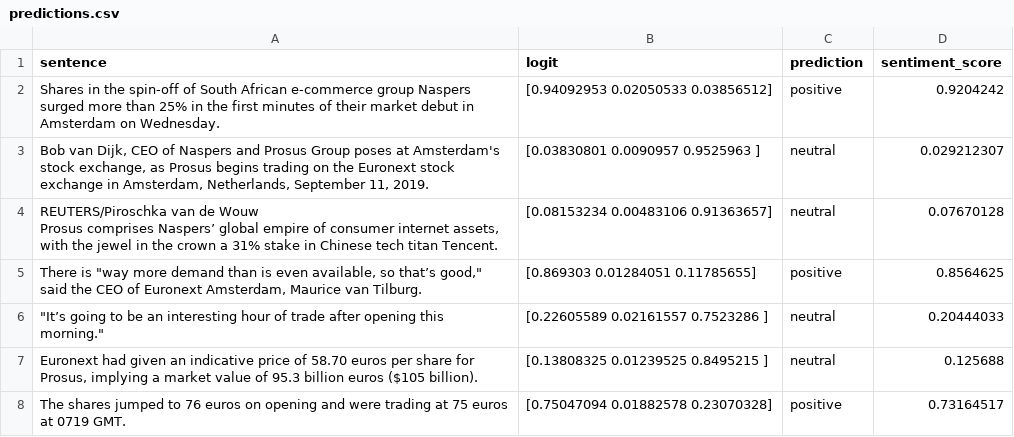
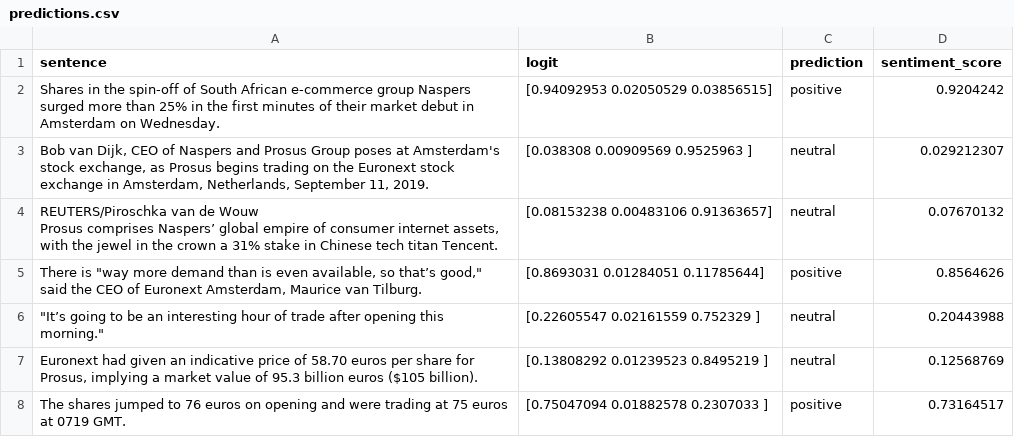
Before and after one commit to taimurshaikh/finBERT, a CSV file: output/predictions.csv, drawn as a sheet.

Commit message:
got profiled prediction running

```diff
--- a/output/predictions.csv
+++ b/output/predictions.csv
@@ -1,9 +1,9 @@
 sentence,logit,prediction,sentiment_score
-Shares in the spin-off of South African e-commerce group Naspers surged more than 25% in the first minutes of their market debut in Amsterdam on Wednesday.,[0.94092953 0.02050533 0.03856512],positive,0.9204242
-"Bob van Dijk, CEO of Naspers and Prosus Group poses at Amsterdam's stock exchange, as Prosus begins trading on the Euronext stock exchange in Amsterdam, Netherlands, September 11, 2019.",[0.03830801 0.0090957  0.9525963 ],neutral,0.029212307
-"REUTERS/Piroschka van de Wouw
-Prosus comprises Naspers’ global empire of consumer internet assets, with the jewel in the crown a 31% stake in Chinese tech titan Tencent.",[0.08153234 0.00483106 0.91363657],neutral,0.07670128
-"There is ""way more demand than is even available, so that’s good,"" said the CEO of Euronext Amsterdam, Maurice van Tilburg.",[0.869303   0.01284051 0.11785655],positive,0.8564625
-"""It’s going to be an interesting hour of trade after opening this morning.""",[0.22605589 0.02161557 0.7523286 ],neutral,0.20444033
-"Euronext had given an indicative price of 58.70 euros per share for Prosus, implying a market value of 95.3 billion euros ($105 billion).",[0.13808325 0.01239525 0.8495215 ],neutral,0.125688
-The shares jumped to 76 euros on opening and were trading at 75 euros at 0719 GMT.,[0.75047094 0.01882578 0.23070328],positive,0.73164517
+Shares in the spin-off of South African e-commerce group Naspers surged more than 25% in the first minutes of their market debut in Amsterdam on Wednesday.,[0.94092953 0.02050529 0.03856515],positive,0.9204242
+"Bob van Dijk, CEO of Naspers and Prosus Group poses at Amsterdam's stock exchange, as Prosus begins trading on the Euronext stock exchange in Amsterdam, Netherlands, September 11, 2019.",[0.038308   0.00909569 0.9525963 ],neutral,0.029212307
+"REUTERS/Piroschka van de Wouw
+Prosus comprises Naspers’ global empire of consumer internet assets, with the jewel in the crown a 31% stake in Chinese tech titan Tencent.",[0.08153238 0.00483106 0.91363657],neutral,0.07670132
+"There is ""way more demand than is even available, so that’s good,"" said the CEO of Euronext Amsterdam, Maurice van Tilburg.",[0.8693031  0.01284051 0.11785644],positive,0.8564626
+"""It’s going to be an interesting hour of trade after opening this morning.""",[0.22605547 0.02161559 0.752329  ],neutral,0.20443988
+"Euronext had given an indicative price of 58.70 euros per share for Prosus, implying a market value of 95.3 billion euros ($105 billion).",[0.13808292 0.01239523 0.8495219 ],neutral,0.12568769
+The shares jumped to 76 euros on opening and were trading at 75 euros at 0719 GMT.,[0.75047094 0.01882578 0.2307033 ],positive,0.73164517
```
Also changed, not shown: 4 other files.
